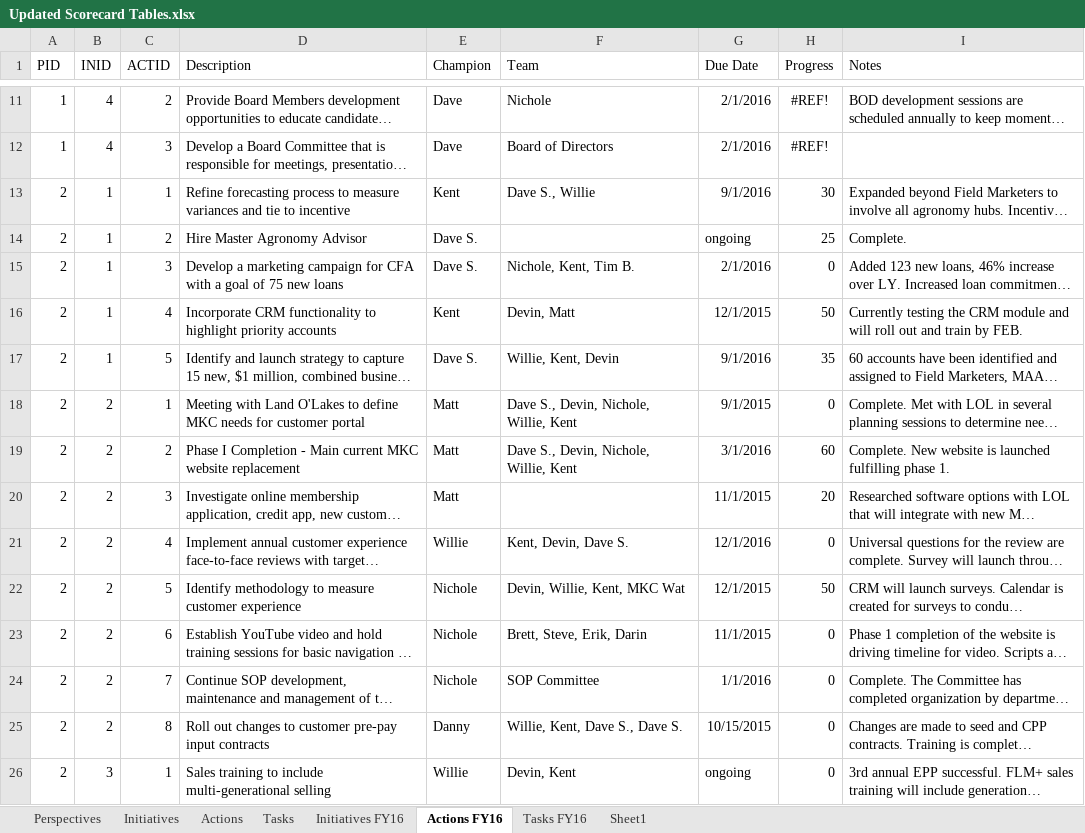
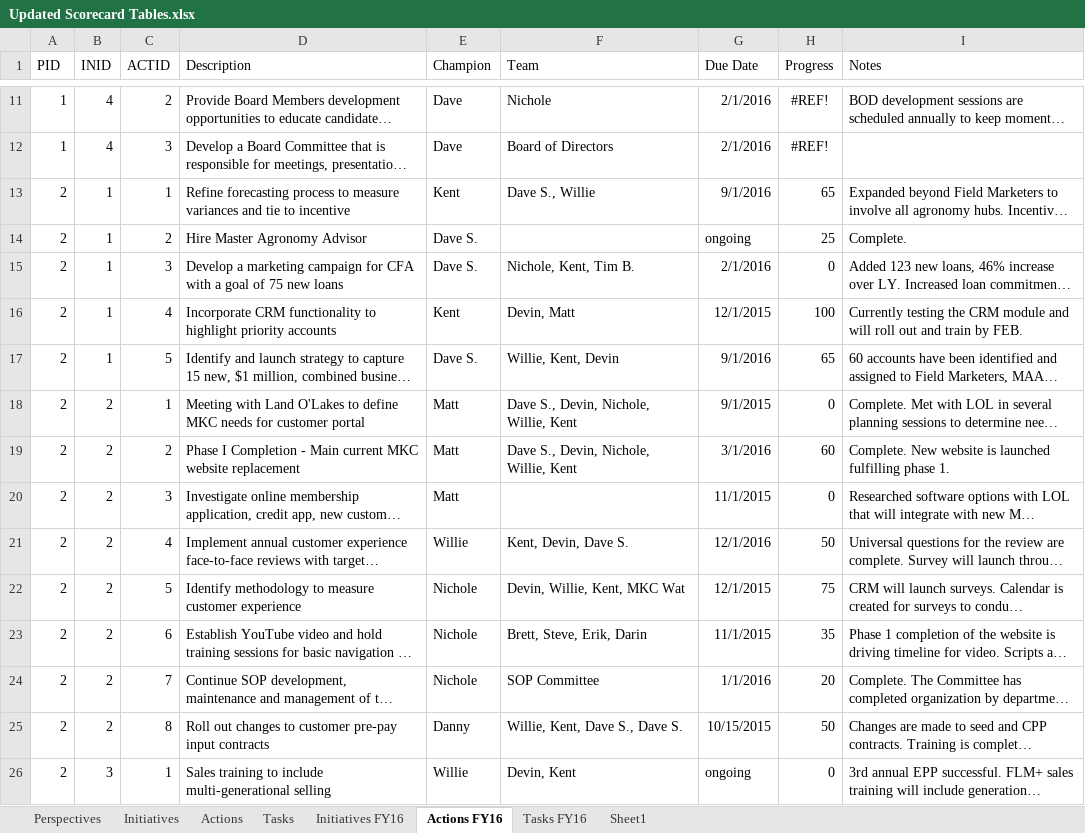
Before and after one commit to mandielyons/logi-dashboard, an Excel workbook: UploadedFiles/Updated Scorecard Tables.xlsx, sheet Actions FY16, drawn as a sheet; only a part is shown, gaps mark what is left out; long unchanged cells end in …; values as stored, in another font and other column widths than the file's, no borders; table styles not drawn; the diff covers the shown part only; the diff names each change by its address in the sheet, - before the commit and + after, or states it on an @@ line.

```diff
--- a/UploadedFiles/Updated Scorecard Tables.xlsx (sheet Actions FY16)
+++ b/UploadedFiles/Updated Scorecard Tables.xlsx (sheet Actions FY16)
-H13 (Progress): 30
+H13 (Progress): 65
-H16 (Progress): 50
+H16 (Progress): 100
-H17 (Progress): 35
+H17 (Progress): 65
-H20 (Progress): 20
+H20 (Progress): 0
-H21 (Progress): 0
+H21 (Progress): 50
-H22 (Progress): 50
+H22 (Progress): 75
-H23 (Progress): 0
+H23 (Progress): 35
-H24 (Progress): 0
+H24 (Progress): 20
-H25 (Progress): 0
+H25 (Progress): 50
```
Also changed, not shown: 21 edited cells elsewhere in this sheet, sheet Tasks, sheet Actions, sheet Initiatives, sheet Initiatives FY16, sheet Perspectives, formulas that keep their value, UploadedFiles/LocationData.xlsx, 6 other files.
